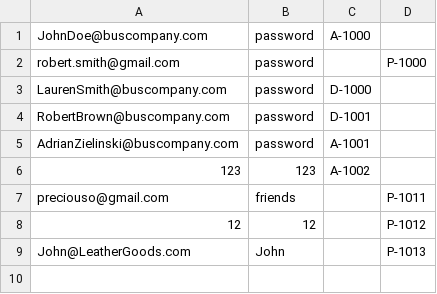
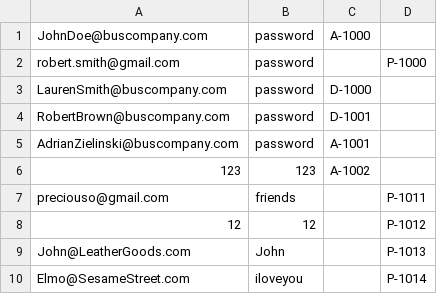
Before and after one commit to adrian3092/CS234_BusTicketManagementSystem, a CSV file: Stage 4/data/logins.csv, drawn as a sheet.

```diff
--- a/Stage 4/data/logins.csv
+++ b/Stage 4/data/logins.csv
@@ -9 +9,2 @@ preciouso@gmail.com,friends,,P-1011
 John@LeatherGoods.com,John,,P-1013
+Elmo@SesameStreet.com,iloveyou,,P-1014
```
Also changed, not shown: Stage 4/data/passengers.csv, 10 other files.
